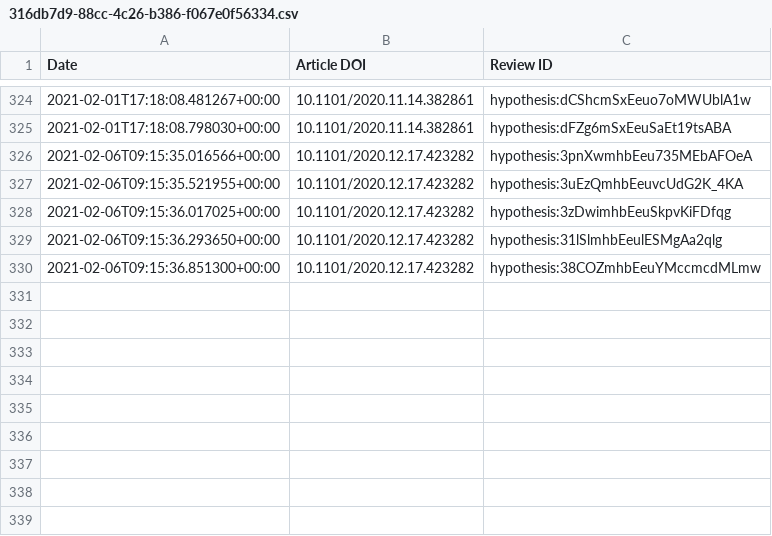
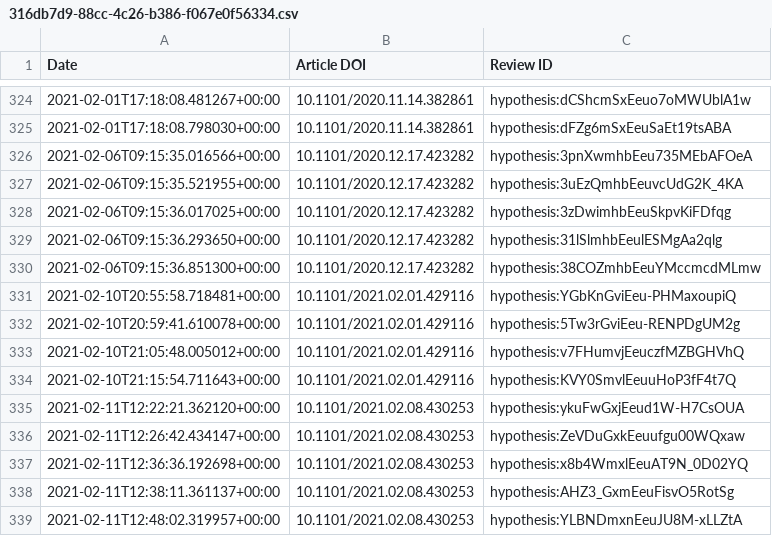
Before and after one commit to sciety/sciety, a CSV file: data/reviews/316db7d9-88cc-4c26-b386-f067e0f56334.csv, drawn as a sheet; only a part is shown, gaps mark what is left out; the diff names each change by its address in the sheet, - before the commit and + after, or states it on an @@ line.

```diff
--- a/data/reviews/316db7d9-88cc-4c26-b386-f067e0f56334.csv
+++ b/data/reviews/316db7d9-88cc-4c26-b386-f067e0f56334.csv
+row 331: 2021-02-10T20:55:58.718481+00:00 | 10.1101/2021.02.01.429116 | hypothesis:YGbKnGviEeu-PHMaxoupiQ
+row 332: 2021-02-10T20:59:41.610078+00:00 | 10.1101/2021.02.01.429116 | hypothesis:5Tw3rGviEeu-RENPDgUM2g
+row 333: 2021-02-10T21:05:48.005012+00:00 | 10.1101/2021.02.01.429116 | hypothesis:v7FHumvjEeuczfMZBGHVhQ
+row 334: 2021-02-10T21:15:54.711643+00:00 | 10.1101/2021.02.01.429116 | hypothesis:KVY0SmvlEeuuHoP3fF4t7Q
+row 335: 2021-02-11T12:22:21.362120+00:00 | 10.1101/2021.02.08.430253 | hypothesis:ykuFwGxjEeud1W-H7CsOUA
+row 336: 2021-02-11T12:26:42.434147+00:00 | 10.1101/2021.02.08.430253 | hypothesis:ZeVDuGxkEeuufgu00WQxaw
+row 337: 2021-02-11T12:36:36.192698+00:00 | 10.1101/2021.02.08.430253 | hypothesis:x8b4WmxlEeuAT9N_0D02YQ
+row 338: 2021-02-11T12:38:11.361137+00:00 | 10.1101/2021.02.08.430253 | hypothesis:AHZ3_GxmEeuFisvO5RotSg
+row 339: 2021-02-11T12:48:02.319957+00:00 | 10.1101/2021.02.08.430253 | hypothesis:YLBNDmxnEeuJU8M-xLLZtA
```
Also changed, not shown: data/reviews/b560187e-f2fb-4ff9-a861-a204f3fc0fb0.csv.
